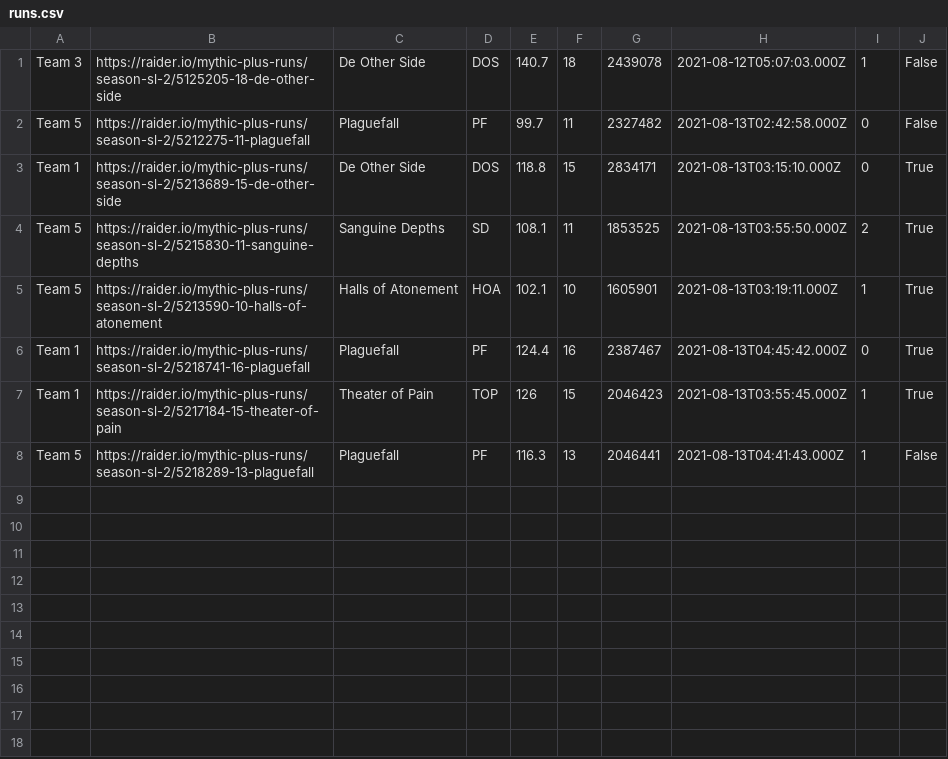
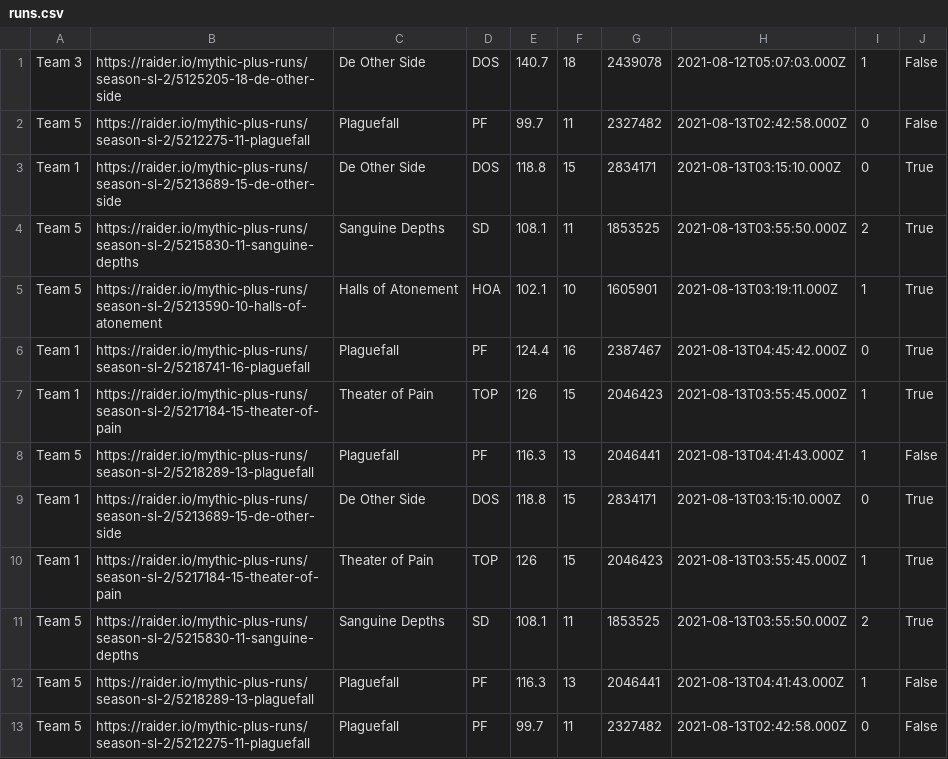
Before and after one commit to 4very/mplus_leaderboard, a CSV file: data/runs.csv, drawn as a sheet.

```diff
--- a/data/runs.csv
+++ b/data/runs.csv
@@ -8 +8,6 @@ Team 1,https://raider.io/mythic-plus-runs/season-sl-2/5217184-15-theater-of-pain
 Team 5,https://raider.io/mythic-plus-runs/season-sl-2/5218289-13-plaguefall,Plaguefall,PF,116.3,13,2046441,2021-08-13T04:41:43.000Z,1,False,
+Team 1,https://raider.io/mythic-plus-runs/season-sl-2/5213689-15-de-other-side,De Other Side,DOS,118.8,15,2834171,2021-08-13T03:15:10.000Z,0,True,
+Team 1,https://raider.io/mythic-plus-runs/season-sl-2/5217184-15-theater-of-pain,Theater of Pain,TOP,126,15,2046423,2021-08-13T03:55:45.000Z,1,True,
+Team 5,https://raider.io/mythic-plus-runs/season-sl-2/5215830-11-sanguine-depths,Sanguine Depths,SD,108.1,11,1853525,2021-08-13T03:55:50.000Z,2,True,
+Team 5,https://raider.io/mythic-plus-runs/season-sl-2/5218289-13-plaguefall,Plaguefall,PF,116.3,13,2046441,2021-08-13T04:41:43.000Z,1,False,
+Team 5,https://raider.io/mythic-plus-runs/season-sl-2/5212275-11-plaguefall,Plaguefall,PF,99.7,11,2327482,2021-08-13T02:42:58.000Z,0,False,
```
Also changed, not shown: 1 other file.
